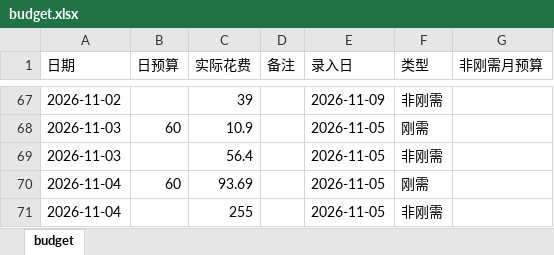
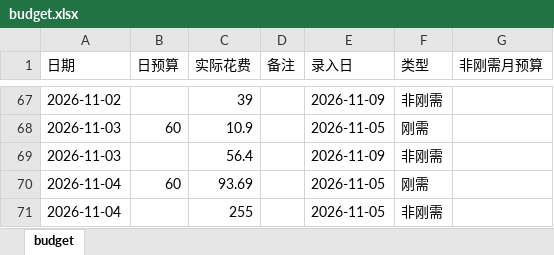
Before and after one commit to Sumer0825/Sumer, an Excel workbook: data/budget.xlsx, sheet budget, drawn as a sheet; only a part is shown, gaps mark what is left out; values as stored, in another font and other column widths than the file's, no borders; the diff names each change by its address in the sheet, - before the commit and + after, or states it on an @@ line.

Commit message:
更新刚需日用账 2026-11-09

```diff
--- a/data/budget.xlsx (sheet budget)
+++ b/data/budget.xlsx (sheet budget)
-E69 (录入日): 2026-11-05
+E69 (录入日): 2026-11-09
```
